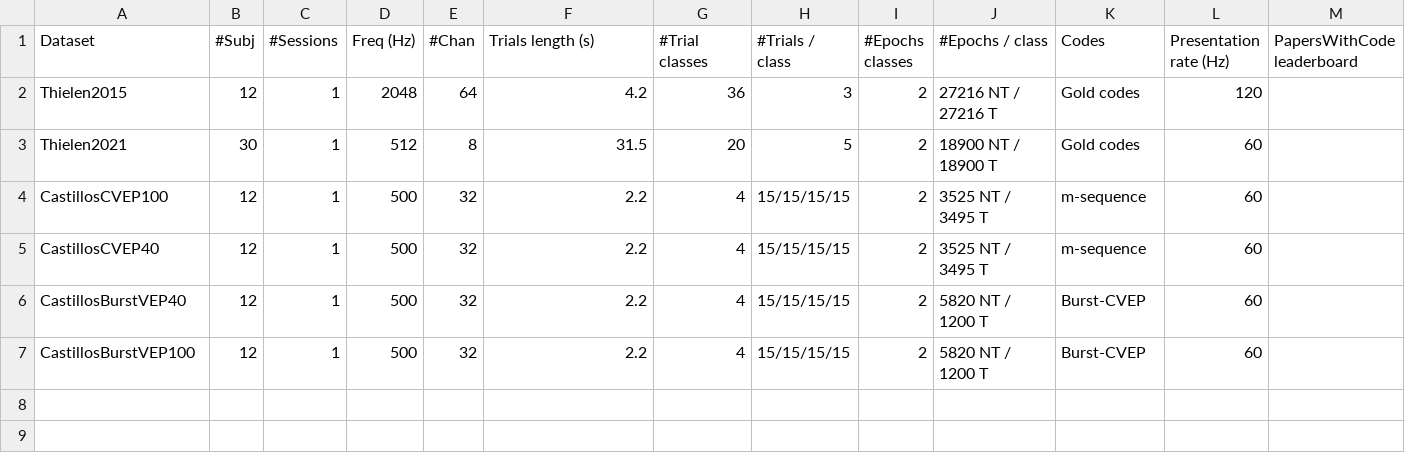
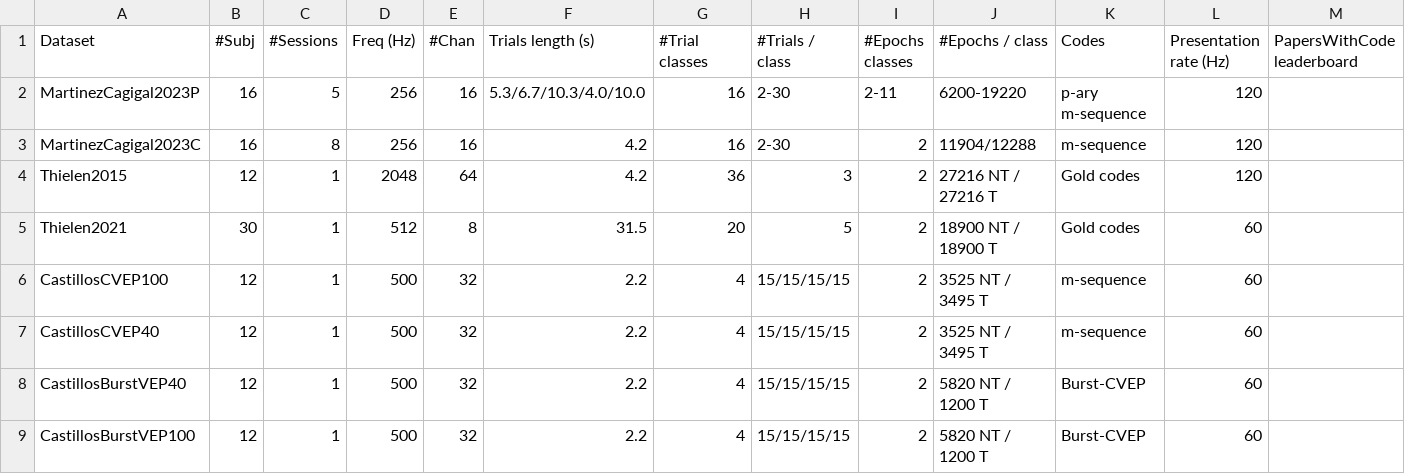
Before and after one commit to NeuroTechX/moabb, a CSV file: moabb/datasets/summary_cvep.csv, drawn as a sheet; the diff names each change by its address in the sheet, - before the commit and + after, or states it on an @@ line.

Commit message:
Added two c-VEP datasets from Martinez-Cagigal 2025

```diff
--- a/moabb/datasets/summary_cvep.csv
+++ b/moabb/datasets/summary_cvep.csv
+row 2: MartinezCagigal2023P | 16 | 5 | 256 | 16 | 5.3/6.7/10.3/4.0/10.0 | 16 | 2-30 | 2-11 | 6200-19220 | p-ary m-sequence | 120
+row 3: MartinezCagigal2023C | 16 | 8 | 256 | 16 | 4.2 | 16 | 2-30 | 2 | 11904/12288 | m-sequence | 120
```
Also changed, not shown: 3 other files.
